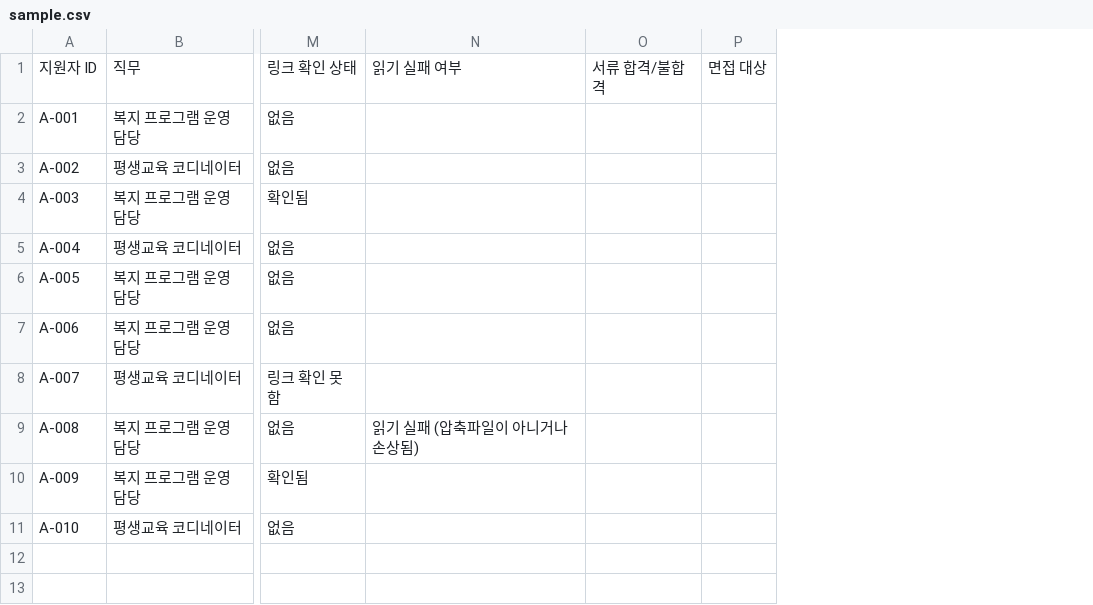
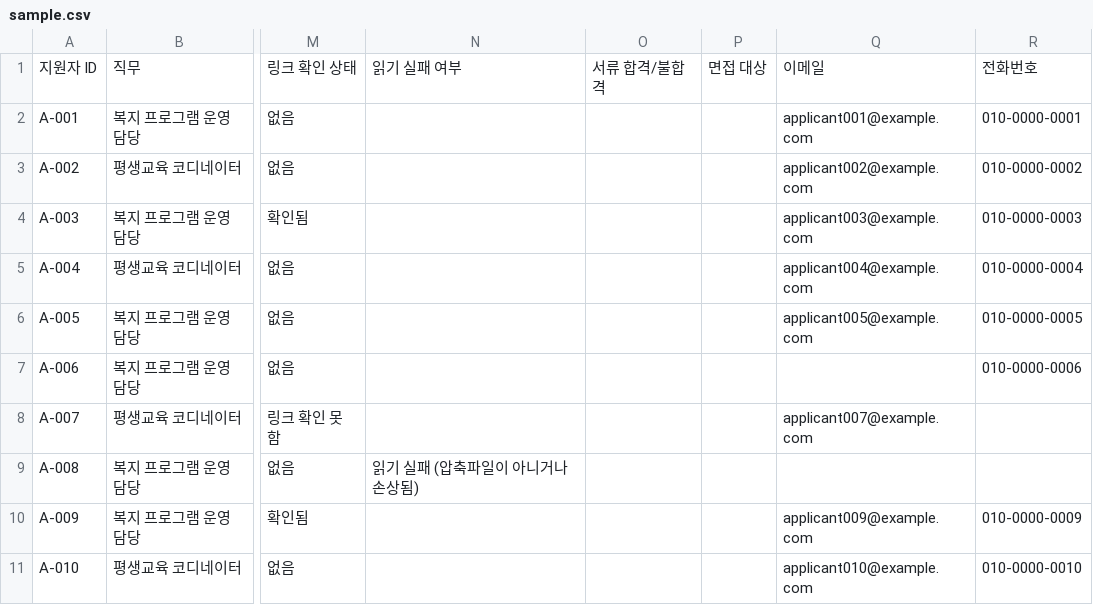
Before and after one commit to thdbstjd777/build3, a CSV file: web/sample.csv, drawn as a sheet; only a part is shown, gaps mark what is left out; the diff names each change by its address in the sheet, - before the commit and + after, or states it on an @@ line.

```diff
--- a/web/sample.csv
+++ b/web/sample.csv
+column Q, rows 1-11: 이메일 | applicant001@example.com | applicant002@example.com | applicant003@example.com | applicant004@example.com | applicant005@example.com |  | applicant007@example.com |  | applicant009@example.com | applicant010@example.com
+column R, rows 1-11: 전화번호 | 010-0000-0001 | 010-0000-0002 | 010-0000-0003 | 010-0000-0004 | 010-0000-0005 | 010-0000-0006 |  |  | 010-0000-0009 | 010-0000-0010
```
Also changed, not shown: 1 other file.
